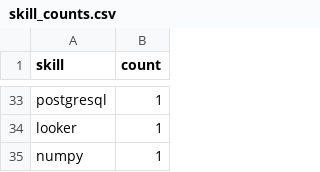
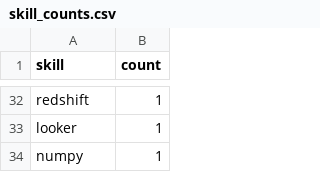
Before and after one commit to Maneeshraja19/job-market-intelligence, a CSV file: data/processed/skill_counts.csv, drawn as a sheet; only a part is shown, gaps mark what is left out; addresses are those after the commit; the diff covers the shown part only; the diff names each change by its address in the sheet, - before the commit and + after, or states it on an @@ line.

```diff
--- a/data/processed/skill_counts.csv
+++ b/data/processed/skill_counts.csv
-A32 (skill): postgresql
+A32 (skill): redshift
```
Also changed, not shown: 6 added rows, 7 removed rows, 1 moved row and 10 edited cells elsewhere in this file, data/processed/job_postings_with_skills.csv.
